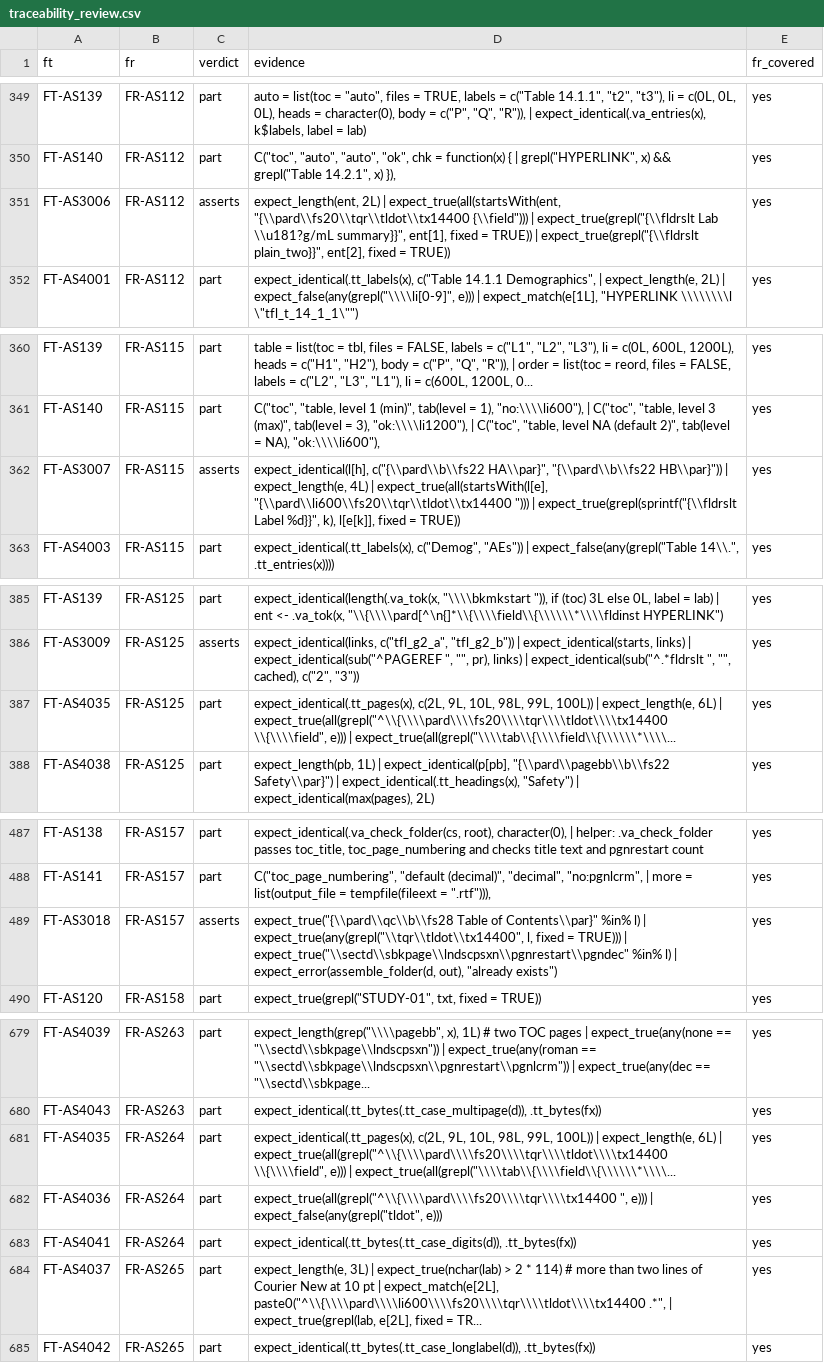
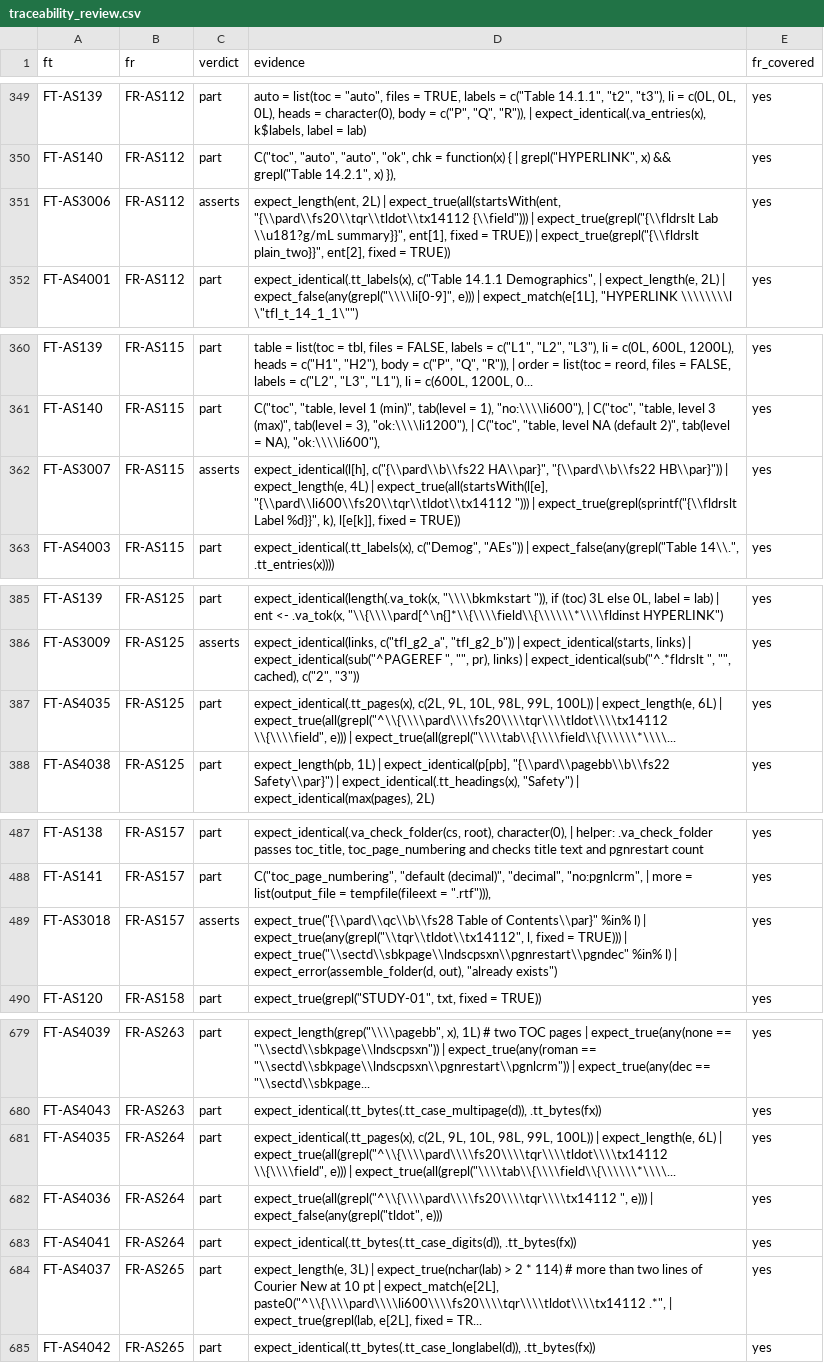
Before and after one commit to ichirio/rtfreporter, a CSV file: inst/validation/traceability_review.csv, drawn as a sheet; only a part is shown, gaps mark what is left out; the diff covers the shown part only.

```diff
--- a/inst/validation/traceability_review.csv
+++ b/inst/validation/traceability_review.csv
@@ -350,3 +350,3 @@
 "FT-AS140","FR-AS112","part","C(""toc"", ""auto"", ""auto"", ""ok"", chk = function(x) { | grepl(""HYPERLINK"", x) && grepl(""Table 14.2.1"", x) }),","yes"
-"FT-AS3006","FR-AS112","asserts","expect_length(ent, 2L) | expect_true(all(startsWith(ent, ""{\\pard\\fs20\\tqr\\tldot\\tx14400 {\\field""))) | expect_true(grepl(""{\\fldrslt Lab \\u181?g/mL summary}}"", ent[1], fixed = TRUE)) | expect_true(grepl(""{\\fldrslt plain_two}}"", ent[2], fixed = TRUE))","yes"
+"FT-AS3006","FR-AS112","asserts","expect_length(ent, 2L) | expect_true(all(startsWith(ent, ""{\\pard\\fs20\\tqr\\tldot\\tx14112 {\\field""))) | expect_true(grepl(""{\\fldrslt Lab \\u181?g/mL summary}}"", ent[1], fixed = TRUE)) | expect_true(grepl(""{\\fldrslt plain_two}}"", ent[2], fixed = TRUE))","yes"
 "FT-AS4001","FR-AS112","part","expect_identical(.tt_labels(x), c(""Table 14.1.1 Demographics"", | expect_length(e, 2L) | expect_false(any(grepl(""\\\\li[0-9]"", e))) | expect_match(e[1L], ""HYPERLINK \\\\\\\\l \""tfl_t_14_1_1\"""")","yes"
@@ -361,3 +361,3 @@
 "FT-AS140","FR-AS115","part","C(""toc"", ""table, level 1 (min)"", tab(level = 1), ""no:\\\\li600""), | C(""toc"", ""table, level 3 (max)"", tab(level = 3), ""ok:\\\\li1200""), | C(""toc"", ""table, level NA (default 2)"", tab(level = NA), ""ok:\\\\li600""),","yes"
-"FT-AS3007","FR-AS115","asserts","expect_identical(l[h], c(""{\\pard\\b\\fs22 HA\\par}"", ""{\\pard\\b\\fs22 HB\\par}"")) | expect_length(e, 4L) | expect_true(all(startsWith(l[e], ""{\\pard\\li600\\fs20\\tqr\\tldot\\tx14400 ""))) | expect_true(grepl(sprintf(""{\\fldrslt Label %d}}"", k), l[e[k]], fixed = TRUE))","yes"
+"FT-AS3007","FR-AS115","asserts","expect_identical(l[h], c(""{\\pard\\b\\fs22 HA\\par}"", ""{\\pard\\b\\fs22 HB\\par}"")) | expect_length(e, 4L) | expect_true(all(startsWith(l[e], ""{\\pard\\li600\\fs20\\tqr\\tldot\\tx14112 ""))) | expect_true(grepl(sprintf(""{\\fldrslt Label %d}}"", k), l[e[k]], fixed = TRUE))","yes"
 "FT-AS4003","FR-AS115","part","expect_identical(.tt_labels(x), c(""Demog"", ""AEs"")) | expect_false(any(grepl(""Table 14\\."", .tt_entries(x))))","yes"
@@ -386,3 +386,3 @@
 "FT-AS3009","FR-AS125","asserts","expect_identical(links, c(""tfl_g2_a"", ""tfl_g2_b"")) | expect_identical(starts, links) | expect_identical(sub(""^PAGEREF "", """", pr), links) | expect_identical(sub(""^.*fldrslt "", """", cached), c(""2"", ""3""))","yes"
-"FT-AS4035","FR-AS125","part","expect_identical(.tt_pages(x), c(2L, 9L, 10L, 98L, 99L, 100L)) | expect_length(e, 6L) | expect_true(all(grepl(""^\\{\\\\pard\\\\fs20\\\\tqr\\\\tldot\\\\tx14400 \\{\\\\field"", e))) | expect_true(all(grepl(""\\\\tab\\{\\\\field\\{\\\\\\*\\\\...","yes"
+"FT-AS4035","FR-AS125","part","expect_identical(.tt_pages(x), c(2L, 9L, 10L, 98L, 99L, 100L)) | expect_length(e, 6L) | expect_true(all(grepl(""^\\{\\\\pard\\\\fs20\\\\tqr\\\\tldot\\\\tx14112 \\{\\\\field"", e))) | expect_true(all(grepl(""\\\\tab\\{\\\\field\\{\\\\\\*\\\\...","yes"
 "FT-AS4038","FR-AS125","part","expect_length(pb, 1L) | expect_identical(p[pb], ""{\\pard\\pagebb\\b\\fs22 Safety\\par}"") | expect_identical(.tt_headings(x), ""Safety"") | expect_identical(max(pages), 2L)","yes"
@@ -488,3 +488,3 @@
 "FT-AS141","FR-AS157","part","C(""toc_page_numbering"", ""default (decimal)"", ""decimal"", ""no:pgnlcrm"", | more = list(output_file = tempfile(fileext = "".rtf""))),","yes"
-"FT-AS3018","FR-AS157","asserts","expect_true(""{\\pard\\qc\\b\\fs28 Table of Contents\\par}"" %in% l) | expect_true(any(grepl(""\\tqr\\tldot\\tx14400"", l, fixed = TRUE))) | expect_true(""\\sectd\\sbkpage\\lndscpsxn\\pgnrestart\\pgndec"" %in% l) | expect_error(assemble_folder(d, out), ""already exists"")","yes"
+"FT-AS3018","FR-AS157","asserts","expect_true(""{\\pard\\qc\\b\\fs28 Table of Contents\\par}"" %in% l) | expect_true(any(grepl(""\\tqr\\tldot\\tx14112"", l, fixed = TRUE))) | expect_true(""\\sectd\\sbkpage\\lndscpsxn\\pgnrestart\\pgndec"" %in% l) | expect_error(assemble_folder(d, out), ""already exists"")","yes"
 "FT-AS120","FR-AS158","part","expect_true(grepl(""STUDY-01"", txt, fixed = TRUE))","yes"
@@ -680,6 +680,6 @@
 "FT-AS4043","FR-AS263","part","expect_identical(.tt_bytes(.tt_case_multipage(d)), .tt_bytes(fx))","yes"
-"FT-AS4035","FR-AS264","part","expect_identical(.tt_pages(x), c(2L, 9L, 10L, 98L, 99L, 100L)) | expect_length(e, 6L) | expect_true(all(grepl(""^\\{\\\\pard\\\\fs20\\\\tqr\\\\tldot\\\\tx14400 \\{\\\\field"", e))) | expect_true(all(grepl(""\\\\tab\\{\\\\field\\{\\\\\\*\\\\...","yes"
-"FT-AS4036","FR-AS264","part","expect_true(all(grepl(""^\\{\\\\pard\\\\fs20\\\\tqr\\\\tx14400 "", e))) | expect_false(any(grepl(""tldot"", e)))","yes"
+"FT-AS4035","FR-AS264","part","expect_identical(.tt_pages(x), c(2L, 9L, 10L, 98L, 99L, 100L)) | expect_length(e, 6L) | expect_true(all(grepl(""^\\{\\\\pard\\\\fs20\\\\tqr\\\\tldot\\\\tx14112 \\{\\\\field"", e))) | expect_true(all(grepl(""\\\\tab\\{\\\\field\\{\\\\\\*\\\\...","yes"
+"FT-AS4036","FR-AS264","part","expect_true(all(grepl(""^\\{\\\\pard\\\\fs20\\\\tqr\\\\tx14112 "", e))) | expect_false(any(grepl(""tldot"", e)))","yes"
 "FT-AS4041","FR-AS264","part","expect_identical(.tt_bytes(.tt_case_digits(d)), .tt_bytes(fx))","yes"
-"FT-AS4037","FR-AS265","part","expect_length(e, 3L) | expect_true(nchar(lab) > 2 * 114) # more than two lines of Courier New at 10 pt | expect_match(e[2L], paste0(""^\\{\\\\pard\\\\li600\\\\fs20\\\\tqr\\\\tldot\\\\tx14400 .*"", | expect_true(grepl(lab, e[2L], fixed = TR...","yes"
+"FT-AS4037","FR-AS265","part","expect_length(e, 3L) | expect_true(nchar(lab) > 2 * 114) # more than two lines of Courier New at 10 pt | expect_match(e[2L], paste0(""^\\{\\\\pard\\\\li600\\\\fs20\\\\tqr\\\\tldot\\\\tx14112 .*"", | expect_true(grepl(lab, e[2L], fixed = TR...","yes"
 "FT-AS4042","FR-AS265","part","expect_identical(.tt_bytes(.tt_case_longlabel(d)), .tt_bytes(fx))","yes"
```
Also changed, not shown: 1 edited cell elsewhere in this file, 1 other file.
